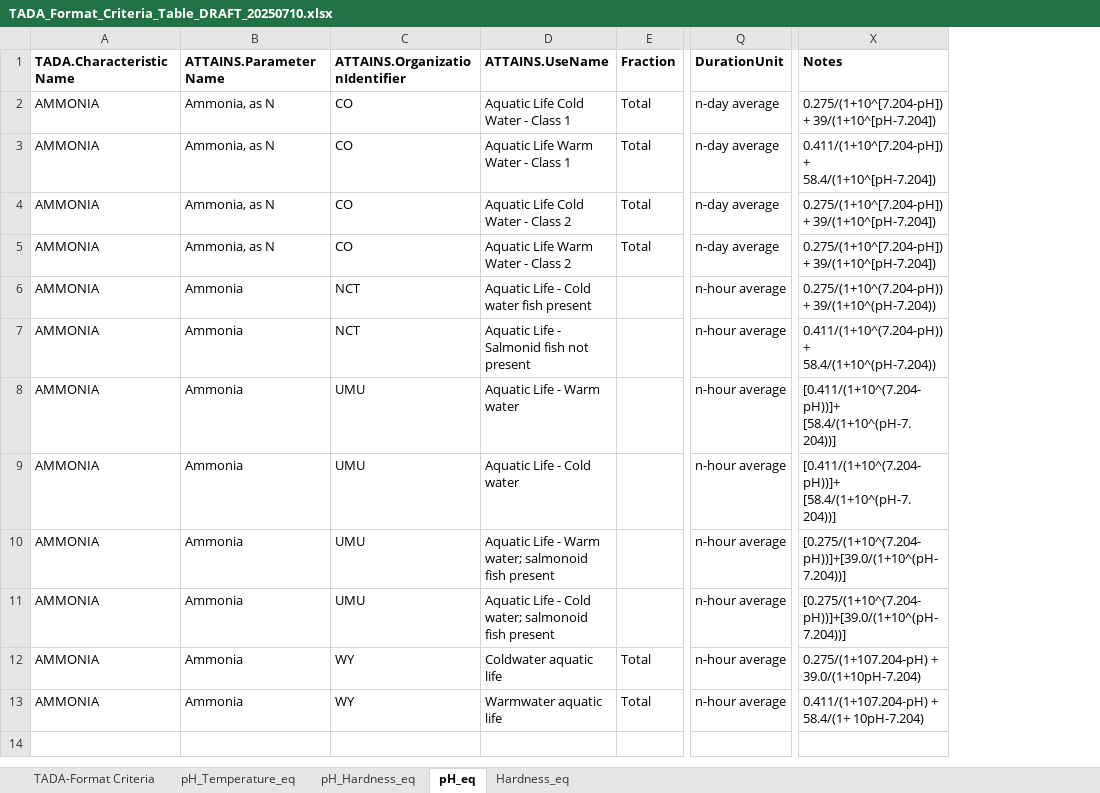
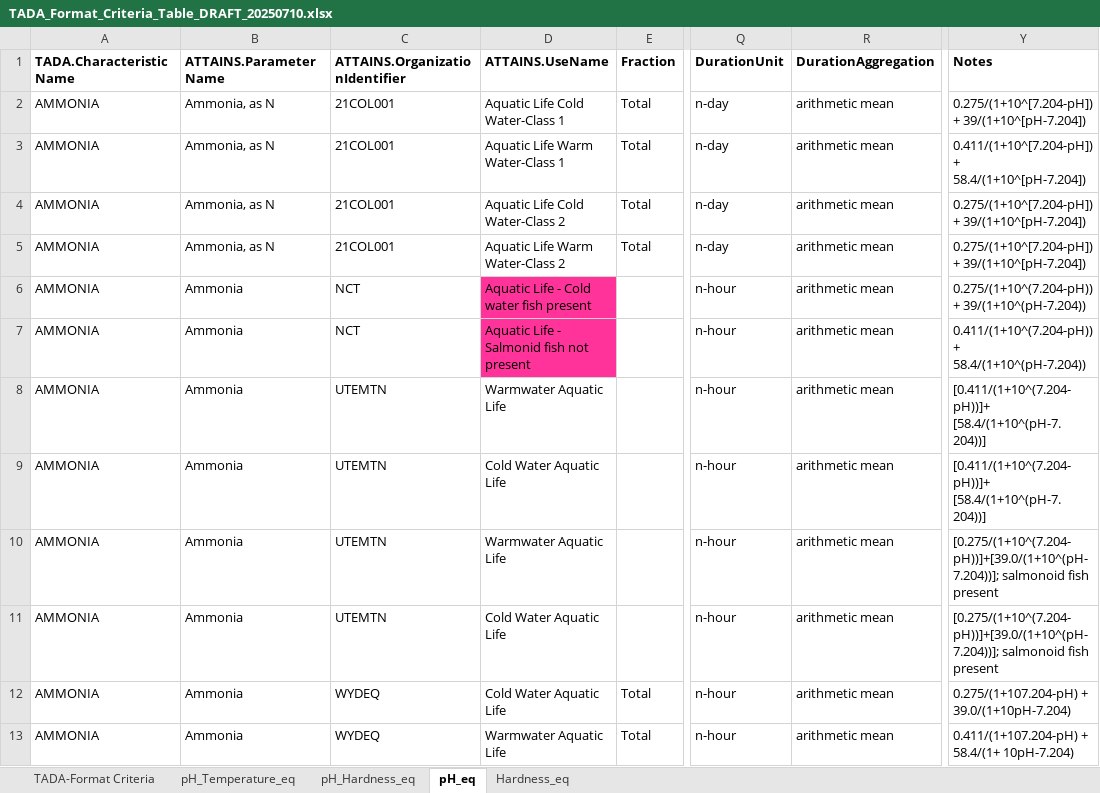
Before and after one commit to USEPA/TADAShinyAnalyze, an Excel workbook: dev/Analysis_Code/Data/TADA_Format_Criteria_Table_DRAFT_20250710.xlsx, sheet pH_eq, drawn as a sheet; only a part is shown, gaps mark what is left out; values as stored, in another font and other column widths than the file's, no borders; addresses are those after the commit; the diff names each change by its address in the sheet, - before the commit and + after, or states it on an @@ line.

```diff
--- a/dev/Analysis_Code/Data/TADA_Format_Criteria_Table_DRAFT_20250710.xlsx (sheet pH_eq)
+++ b/dev/Analysis_Code/Data/TADA_Format_Criteria_Table_DRAFT_20250710.xlsx (sheet pH_eq)
+column R (DurationAggregation), rows 2-13: all arithmetic mean
-C2:C5 (ATTAINS.OrganizationIdentifier): CO
+C2:C5 (ATTAINS.OrganizationIdentifier): 21COL001
-D2 (ATTAINS.UseName): Aquatic Life Cold Water - Class 1
+D2 (ATTAINS.UseName): Aquatic Life Cold Water-Class 1
-Q2:Q5 (DurationUnit): n-day average
+Q2:Q5 (DurationUnit): n-day
-D3 (ATTAINS.UseName): Aquatic Life Warm Water - Class 1
+D3 (ATTAINS.UseName): Aquatic Life Warm Water-Class 1
-D4 (ATTAINS.UseName): Aquatic Life Cold Water - Class 2
+D4 (ATTAINS.UseName): Aquatic Life Cold Water-Class 2
-D5 (ATTAINS.UseName): Aquatic Life Warm Water - Class 2
+D5 (ATTAINS.UseName): Aquatic Life Warm Water-Class 2
-D6:D7 fill: none
+D6:D7 fill: #FF3399
-Q6:Q13 (DurationUnit): n-hour average
+Q6:Q13 (DurationUnit): n-hour
-C8:C11 (ATTAINS.OrganizationIdentifier): UMU
+C8:C11 (ATTAINS.OrganizationIdentifier): UTEMTN
-D8 (ATTAINS.UseName): Aquatic Life - Warm water
+D8 (ATTAINS.UseName): Warmwater Aquatic Life
-D9 (ATTAINS.UseName): Aquatic Life - Cold water
+D9 (ATTAINS.UseName): Cold Water Aquatic Life
-D10 (ATTAINS.UseName): Aquatic Life - Warm water; salmonoid fish present
+D10 (ATTAINS.UseName): Warmwater Aquatic Life
-Y10:Y11 (Notes): [0.275/(1+10^(7.204-pH))]+[39.0/(1+10^(pH-7.204))]
+Y10:Y11 (Notes): [0.275/(1+10^(7.204-pH))]+[39.0/(1+10^(pH-7.204))]; salmonoid fish present
-D11 (ATTAINS.UseName): Aquatic Life - Cold water; salmonoid fish present
+D11 (ATTAINS.UseName): Cold Water Aquatic Life
-C12:C13 (ATTAINS.OrganizationIdentifier): WY
+C12:C13 (ATTAINS.OrganizationIdentifier): WYDEQ
-D12 (ATTAINS.UseName): Coldwater aquatic life
+D12 (ATTAINS.UseName): Cold Water Aquatic Life
-D13 (ATTAINS.UseName): Warmwater aquatic life
+D13 (ATTAINS.UseName): Warmwater Aquatic Life
```
Also changed, not shown: sheet Hardness_eq, sheet TADA-Format Criteria, sheet pH_Temperature_eq, sheet pH_Hardness_eq, hidden cells, 10 other files.
